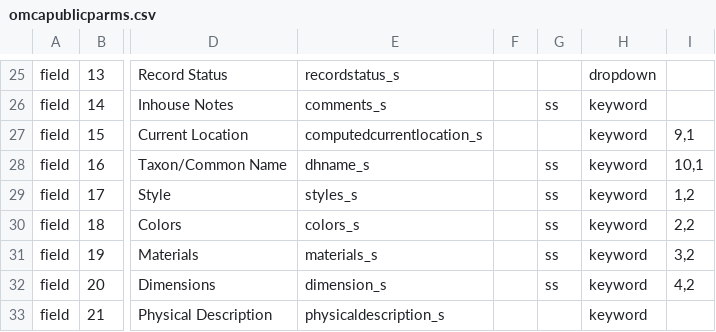
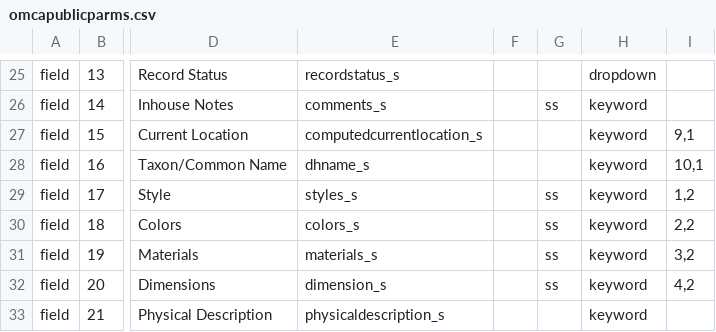
Before and after one commit to jblowe/omca, a CSV file: config/omcapublicparms.csv, drawn as a sheet; only a part is shown, gaps mark what is left out; the diff covers the shown part only; the diff names each change by its address in the sheet, - before the commit and + after, or states it on an @@ line.

```diff
--- a/config/omcapublicparms.csv
+++ b/config/omcapublicparms.csv
-G28: ss
+G28: (empty)
```
Also changed, not shown: 11 edited cells elsewhere in this file, config/omcainternalparms.csv.
